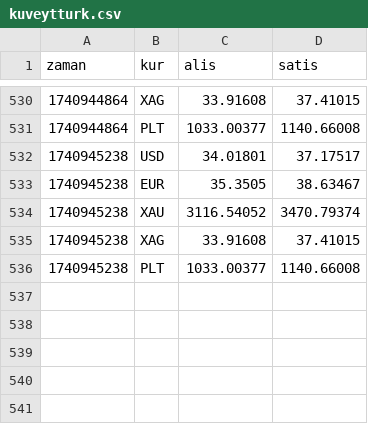
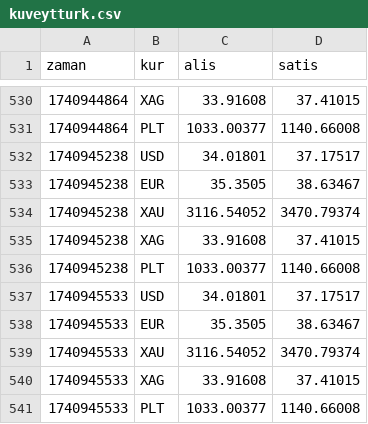
Before and after one commit to c6p/flat-bank, a CSV file: kuveytturk.csv, drawn as a sheet; only a part is shown, gaps mark what is left out.

Commit message:
Flat: latest data (2025-03-02T19:59:00.880Z) {   "date": "2025-03-02T19:59:00.880Z",   "files": [     {       "name": "ing.csv",       "deltaBytes": 482,       "source": "https://www.ing.com.tr/ProxyManagement/SiteManagerService_Script.aspx/GetCurrencyRates"     },     {       "name": "garanti.csv",       "deltaBytes": 408,       "source": "https://www.ing.com.tr/ProxyManagement/SiteManagerService_Script.aspx/GetCurrencyRates"     },     {       "name": "enpara.csv",       "deltaBytes": 109,       "source": "https://www.qnbfinansbank.enpara.com/hesaplar/doviz-ve-altin-kurlari"     },     {       "name": "teb.csv",       "deltaBytes": 125,       "source": "https://www.cepteteb.com.tr/services/GetGunlukDovizKur"     },     {       "name": "hsbc.csv",       "deltaBytes": 462,       "source": "https://www.hsbcyatirim.com.tr/api/hsbcdata/getForeignCurrencies"     },     {       "name": "kuveytturk.csv",       "deltaBytes": 172,       "source": "https://www.kuveytturk.com.tr/ck0d84?B83A1EF44DD940F2FEC85646BDB25EA0"     },     {       "name": "isbank.csv",       "deltaBytes": 396,       "source": "https://www.isbank.com.tr/_vti_bin/DV.Isbank/PriceAndRate/PriceAndRateService.svc/GetFxRates"     },     {       "name": "ziraat.csv",       "deltaBytes": 343,       "source": "https://www.ing.com.tr/ProxyManagement/SiteManagerService_Script.aspx/GetCurrencyRates"     },     {       "name": "yapikredi.csv",       "deltaBytes": 107,       "source": "https://www.yapikredi.com.tr/_ajaxproxy/general.aspx/LoadMainCurrencies"     }   ] }

```diff
--- a/kuveytturk.csv
+++ b/kuveytturk.csv
@@ -536 +536,6 @@ zaman,kur,alis,satis
 1740945238,PLT,1033.00377,1140.66008
+1740945533,USD,34.01801,37.17517
+1740945533,EUR,35.3505,38.63467
+1740945533,XAU,3116.54052,3470.79374
+1740945533,XAG,33.91608,37.41015
+1740945533,PLT,1033.00377,1140.66008
```
Also changed, not shown: hsbc.csv, ing.csv, 6 other files.
